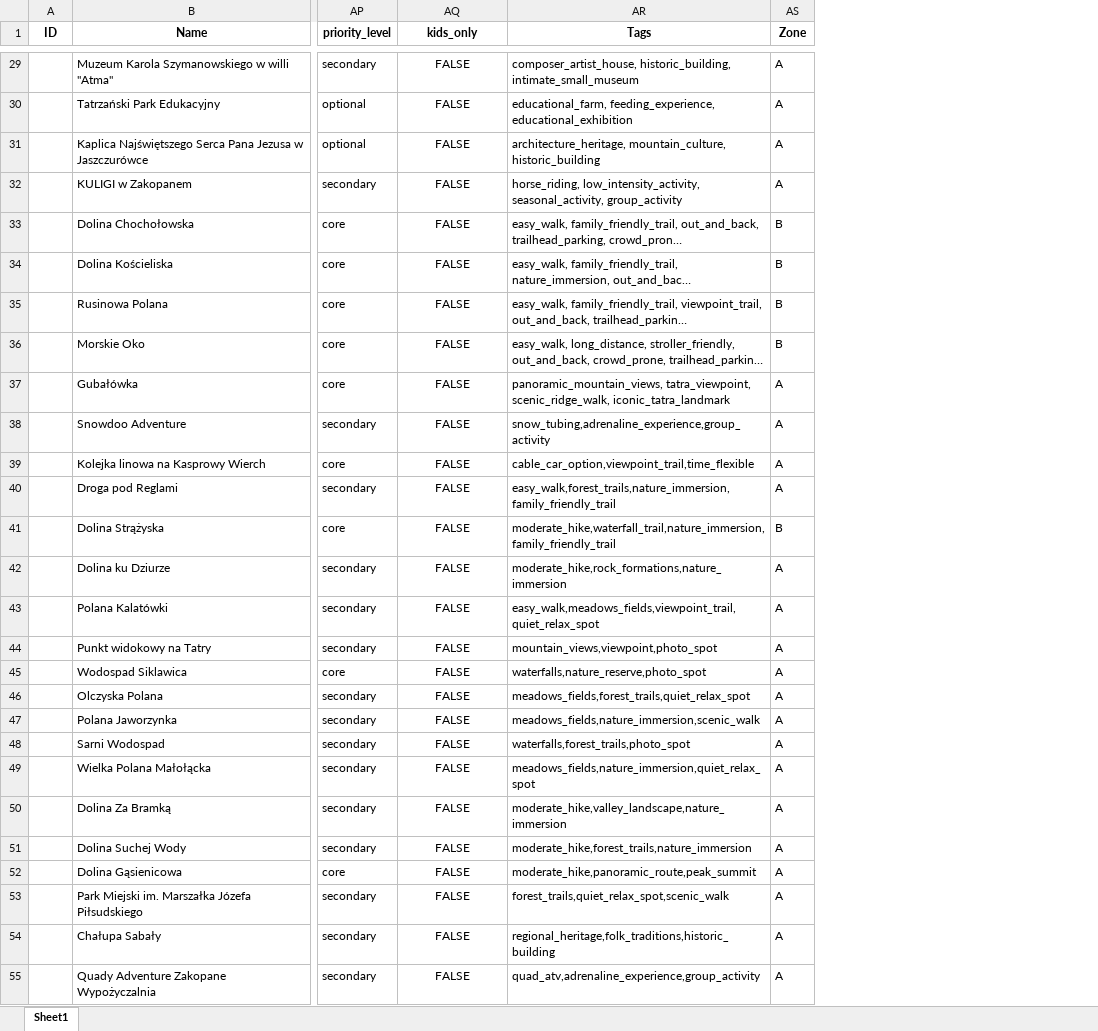
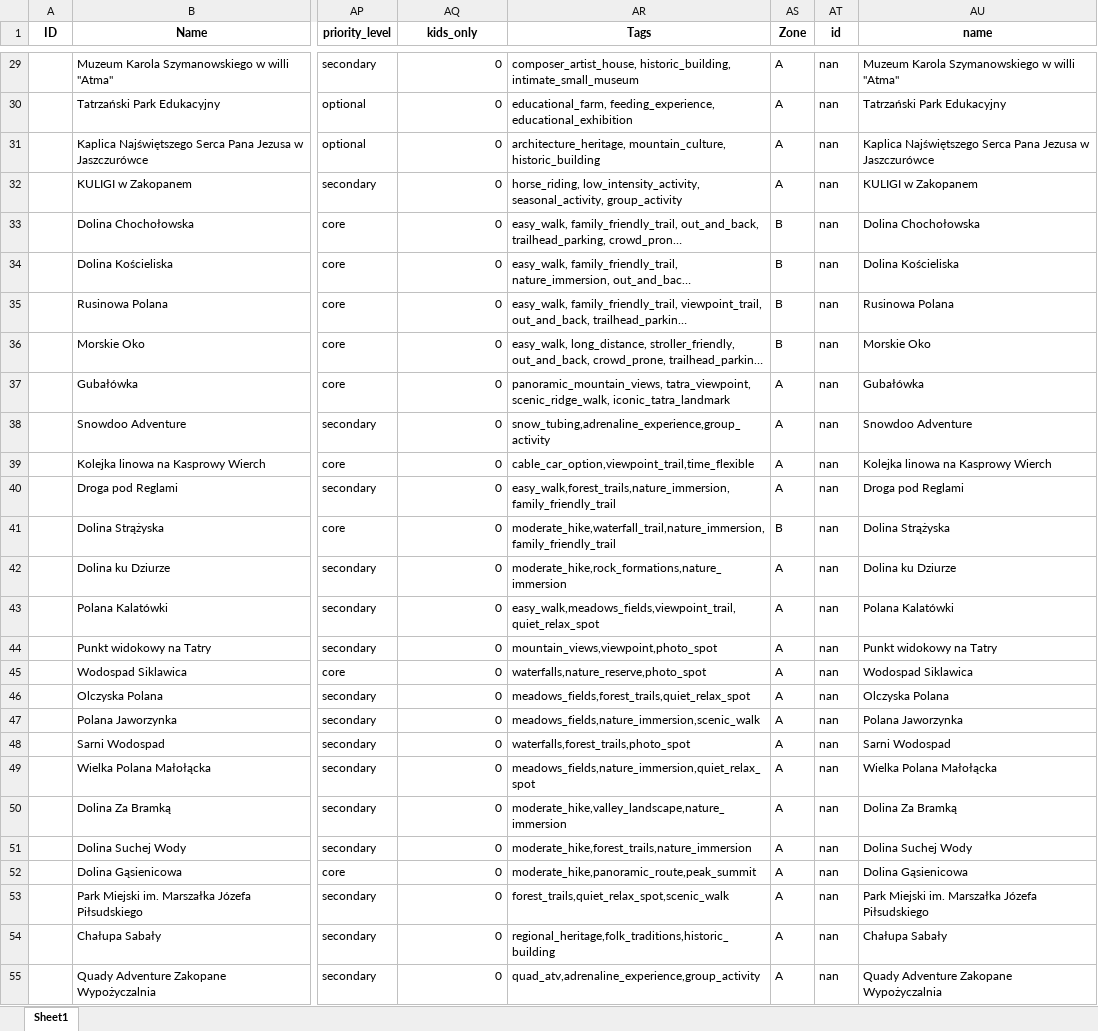
Before and after one commit to karolinasobotkiewicz-cyber/travel-planner-backend, an Excel workbook: data/zakopane.xlsx, sheet Sheet1, drawn as a sheet; only a part is shown, gaps mark what is left out; long unchanged cells end in …; values as stored, in another font and other column widths than the file's, no borders; the diff covers the shown part only; the diff names each change by its address in the sheet, - before the commit and + after, or states it on an @@ line.

```diff
--- a/data/zakopane.xlsx (sheet Sheet1)
+++ b/data/zakopane.xlsx (sheet Sheet1)
+column AT (id), rows 29-55: all nan
+column AU (name), rows 29-55: Muzeum Karola Szymanowskiego w willi "Atma" | Tatrzański Park Edukacyjny | Kaplica Najświętszego Serca Pana Jezusa w Jaszczurówce | KULIGI w Zakopanem | Dolina Chochołowska | Dolina Kościeliska | Rusinowa Polana | Morskie Oko | Gubałówka | Snowdoo Adventure | Kolejka linowa na Kasprowy Wierch | Droga pod Reglami | Dolina Strążyska | Dolina ku Dziurze | Polana Kalatówki | Punkt widokowy na Tatry | Wodospad Siklawica | Olczyska Polana | Polana Jaworzynka | Sarni Wodospad | Wielka Polana Małołącka | Dolina Za Bramką | Dolina Suchej Wody | Dolina Gąsienicowa | Park Miejski im. Marszałka Józefa Piłsudskiego | Chałupa Sabały | Quady Adventure Zakopane Wypożyczalnia
-AQ29:AQ55 alignment: center
+AQ29:AQ55 alignment: right
-AQ29:AQ55 (kids_only): FALSE
+AQ29:AQ55 (kids_only): 0
```
Also changed, not shown: 74 edited cells and cell formats elsewhere in this sheet, data/multi_city_attractions.xlsx, 4 other files.
